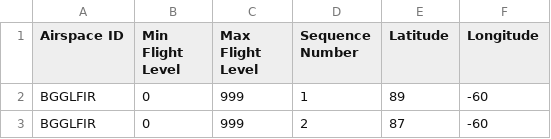
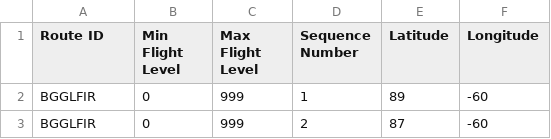
Before and after one commit to MichaelGerits/Aircraft-emissions-, a CSV file: Data/Datatest.csv, drawn as a sheet; only a part is shown.

Commit message:
finished first preprocessing function for similar data types as "Route_2003"

```diff
--- a/Data/Datatest.csv
+++ b/Data/Datatest.csv
@@ -1,2 +1,2 @@
-Airspace ID,Min Flight Level,Max Flight Level,Sequence Number,Latitude,Longitude
+Route ID,Min Flight Level,Max Flight Level,Sequence Number,Latitude,Longitude
 BGGLFIR,0,999,1,89,-60
```
Also changed, not shown: 1 other file.
